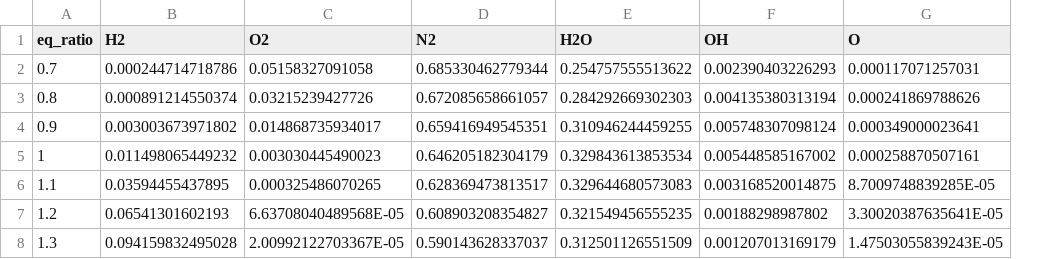
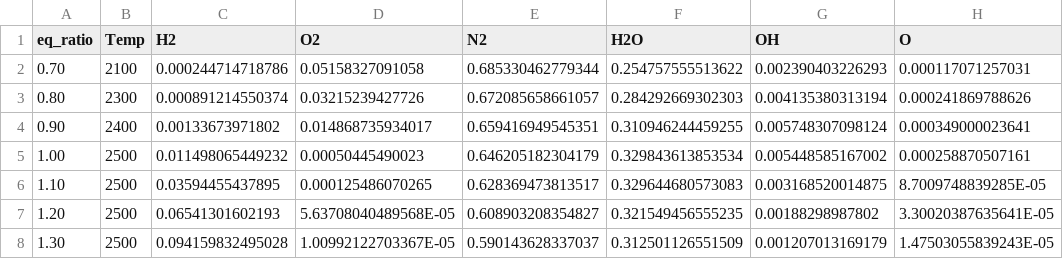
Before and after one commit to luishhatashita/hydrogen-air-flame, a CSV file: data/x_guess.csv, drawn as a sheet; only a part is shown; addresses are those after the commit; the diff names each change by its address in the sheet, - before the commit and + after, or states it on an @@ line.

```diff
--- a/data/x_guess.csv
+++ b/data/x_guess.csv
+column B (Temp), rows 2-8: 2100 | 2300 | 2400 | 2500 | 2500 | 2500 | 2500
-A2 (eq_ratio): 0.7
+A2 (eq_ratio): 0.70
-A3 (eq_ratio): 0.8
+A3 (eq_ratio): 0.80
-A4 (eq_ratio): 0.9
+A4 (eq_ratio): 0.90
-C4 (H2): 0.003003673971802
+C4 (H2): 0.00133673971802
-A5 (eq_ratio): 1
+A5 (eq_ratio): 1.00
-D5 (O2): 0.003030445490023
+D5 (O2): 0.00050445490023
-A6 (eq_ratio): 1.1
+A6 (eq_ratio): 1.10
-D6 (O2): 0.000325486070265
+D6 (O2): 0.000125486070265
-A7 (eq_ratio): 1.2
+A7 (eq_ratio): 1.20
-D7 (O2): 6.63708040489568E-05
+D7 (O2): 5.63708040489568E-05
-A8 (eq_ratio): 1.3
+A8 (eq_ratio): 1.30
-D8 (O2): 2.00992122703367E-05
+D8 (O2): 1.00992122703367E-05
```
Also changed, not shown: 5 other files.
